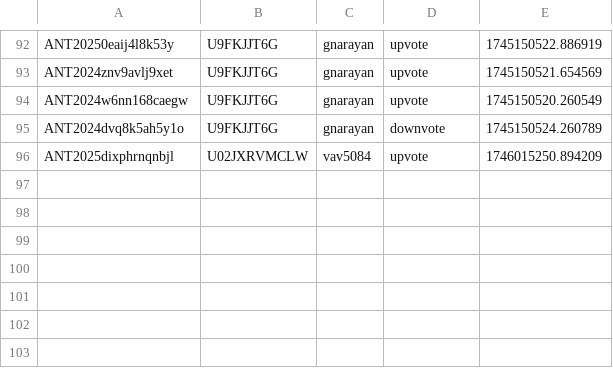
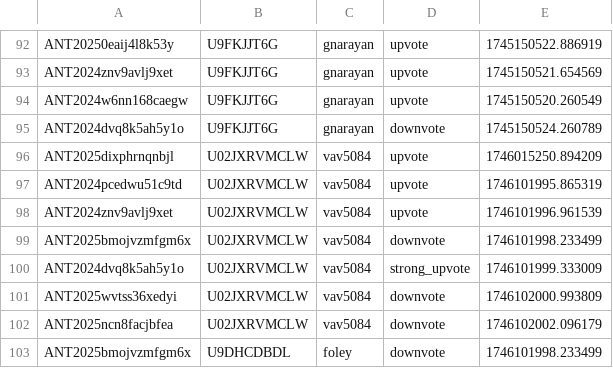
Before and after one commit to VTDA-Group/antares-filter-slackbots, a CSV file: data/LAISS_anomalies/voting_history.csv, drawn as a sheet; only a part is shown, gaps mark what is left out; the diff names each change by its address in the sheet, - before the commit and + after, or states it on an @@ line.

Commit message:
Daily vote push

```diff
--- a/data/LAISS_anomalies/voting_history.csv
+++ b/data/LAISS_anomalies/voting_history.csv
+row 97: ANT2024pcedwu51c9td | U02JXRVMCLW | vav5084 | upvote | 1746101995.865319
+row 98: ANT2024znv9avlj9xet | U02JXRVMCLW | vav5084 | upvote | 1746101996.961539
+row 99: ANT2025bmojvzmfgm6x | U02JXRVMCLW | vav5084 | downvote | 1746101998.233499
+row 100: ANT2024dvq8k5ah5y1o | U02JXRVMCLW | vav5084 | strong_upvote | 1746101999.333009
+row 101: ANT2025wvtss36xedyi | U02JXRVMCLW | vav5084 | downvote | 1746102000.993809
+row 102: ANT2025ncn8facjbfea | U02JXRVMCLW | vav5084 | downvote | 1746102002.096179
+row 103: ANT2025bmojvzmfgm6x | U9DHCDBDL | foley | downvote | 1746101998.233499
```
